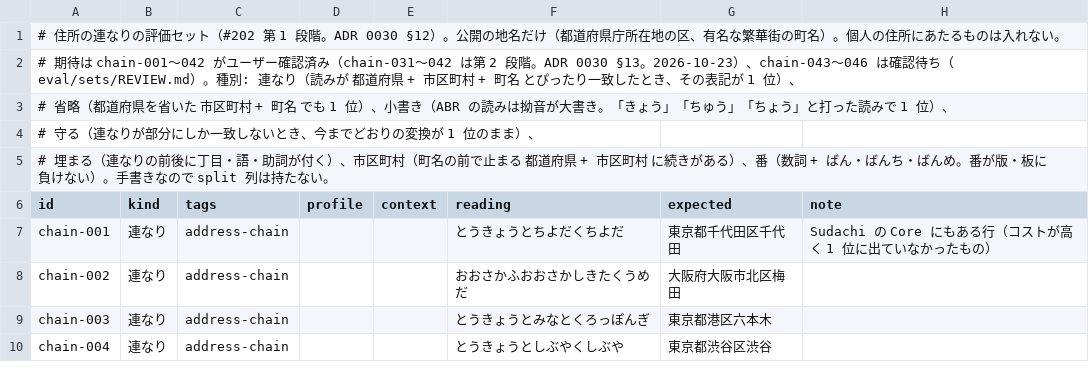
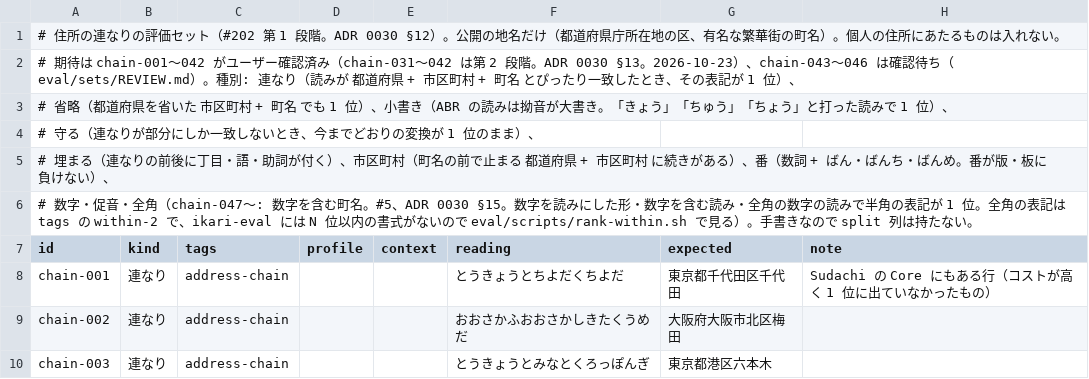
Before and after one commit to ikari-zen/ikari-ime, a TSV file: eval/sets/address-chain.tsv, drawn as a sheet; only a part is shown; the shorter side is filled out with more unchanged rows; the diff covers the shown part only.

```diff
--- a/eval/sets/address-chain.tsv
+++ b/eval/sets/address-chain.tsv
@@ -4,3 +4,4 @@
 # 守る（連なりが部分にしか一致しないとき、今までどおりの変換が 1 位のまま）、
-# 埋まる（連なりの前後に丁目・語・助詞が付く）、市区町村（町名の前で止まる 都道府県 + 市区町村 に続きがある）、番（数詞 + ばん・ばんち・ばんめ。番が版・板に負けない）。手書きなので split 列は持たない。
+# 埋まる（連なりの前後に丁目・語・助詞が付く）、市区町村（町名の前で止まる 都道府県 + 市区町村 に続きがある）、番（数詞 + ばん・ばんち・ばんめ。番が版・板に負けない）、
+# 数字・促音・全角（chain-047〜: 数字を含む町名。#5、ADR 0030 §15。数字を読みにした形・数字を含む読み・全角の数字の読みで半角の表記が 1 位。全角の表記は tags の within-2 で、ikari-eval には N 位以内の書式がないので eval/scripts/rank-within.sh で見る）。手書きなので split 列は持たない。
 id	kind	tags	profile	context	reading	expected	note
```
Also changed, not shown: 24 added rows elsewhere in this file, eval/sets/postal.tsv, 12 other files.
